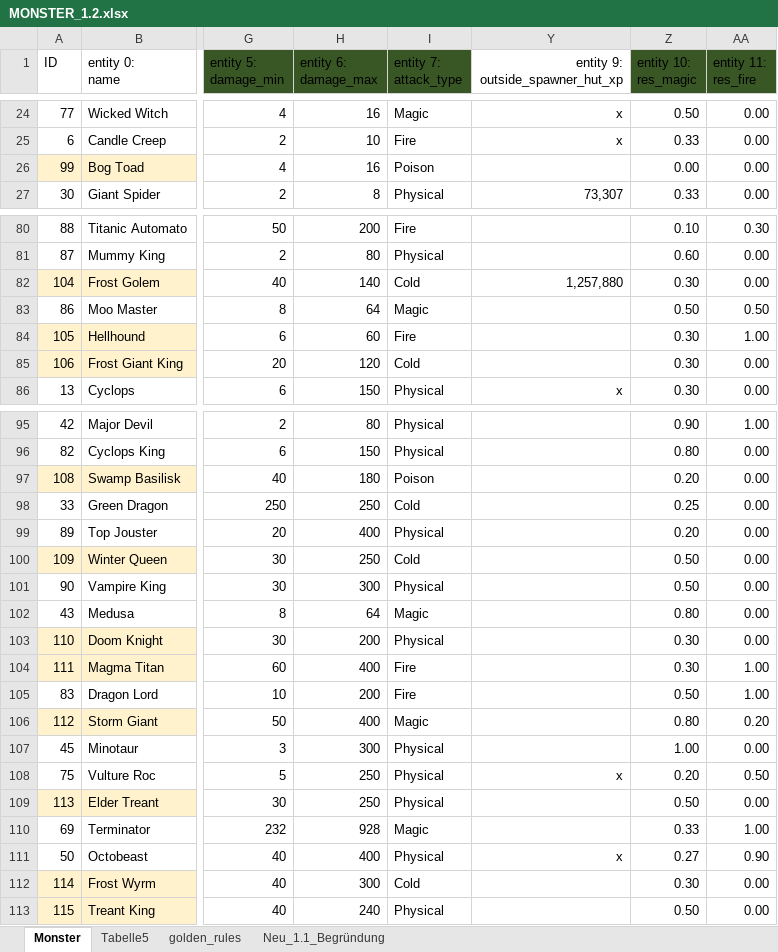
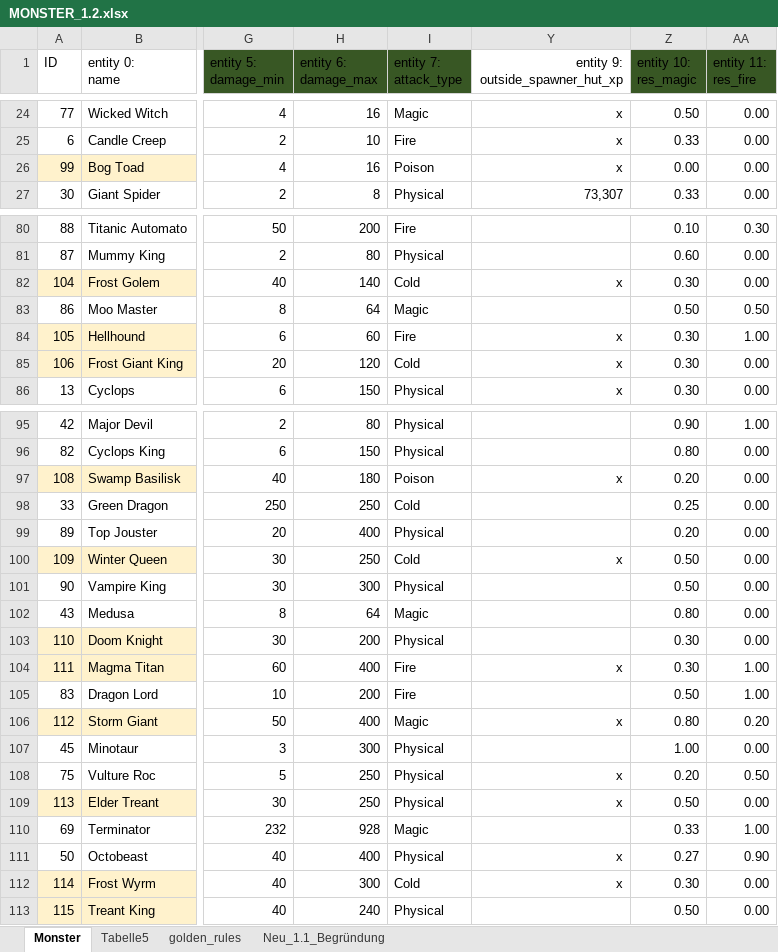
Before and after one commit to llange2/3D-RPG, an Excel workbook: docs/MONSTER_1.2.xlsx, sheet Monster, drawn as a sheet; only a part is shown, gaps mark what is left out; values as stored, in another font and other column widths than the file's, no borders; conditional formats and table styles not drawn; the diff covers the shown part only; the diff names each change by its address in the sheet, - before the commit and + after, or states it on an @@ line.

```diff
--- a/docs/MONSTER_1.2.xlsx (sheet Monster)
+++ b/docs/MONSTER_1.2.xlsx (sheet Monster)
-Y26 (entity 9: outside_spawner_hut_xp): (empty)
+Y26 (entity 9: outside_spawner_hut_xp): x
-Y82 (entity 9: outside_spawner_hut_xp): 1,257,880
+Y82 (entity 9: outside_spawner_hut_xp): x
-Y84:Y85 (entity 9: outside_spawner_hut_xp): (empty)
+Y84:Y85 (entity 9: outside_spawner_hut_xp): x
-Y97 (entity 9: outside_spawner_hut_xp): (empty)
+Y97 (entity 9: outside_spawner_hut_xp): x
-Y100 (entity 9: outside_spawner_hut_xp): (empty)
+Y100 (entity 9: outside_spawner_hut_xp): x
-Y104 (entity 9: outside_spawner_hut_xp): (empty)
+Y104 (entity 9: outside_spawner_hut_xp): x
-Y106 (entity 9: outside_spawner_hut_xp): (empty)
+Y106 (entity 9: outside_spawner_hut_xp): x
-Y109 (entity 9: outside_spawner_hut_xp): (empty)
+Y109 (entity 9: outside_spawner_hut_xp): x
-Y112 (entity 9: outside_spawner_hut_xp): (empty)
+Y112 (entity 9: outside_spawner_hut_xp): x
```
Also changed, not shown: 7 edited cells elsewhere in this sheet, 1 other file.
